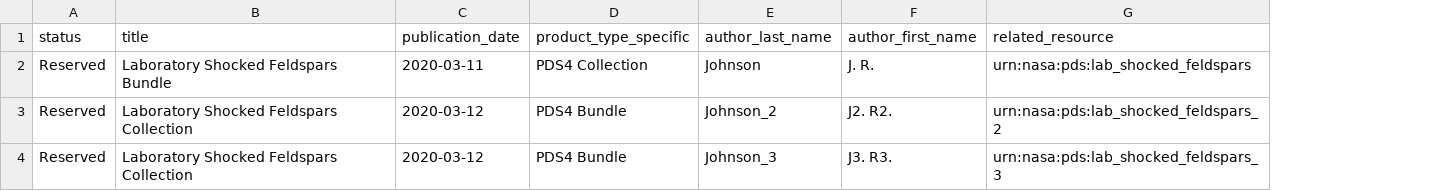
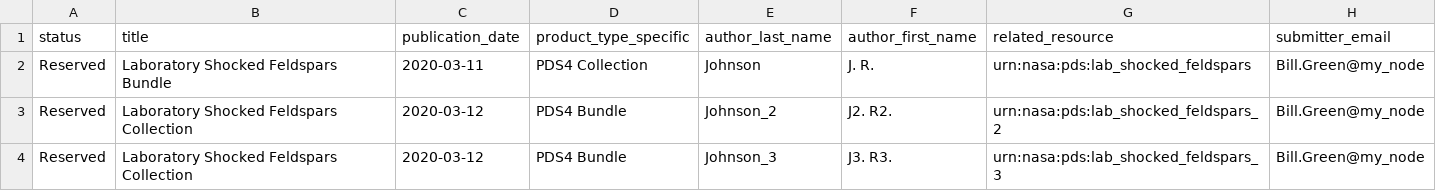
Before and after one commit to NASA-PDS/doi-service, a CSV file: input/DOI_Reserved_GEO_200318.csv, drawn as a sheet; the diff names each change by its address in the sheet, - before the commit and + after, or states it on an @@ line.

Commit message:
Add new xlsx input file with addtional column, modify existing csv input file, make submitter_email optional argument, change function signatures to either remove or add submitter_email, add sanity check on empty input fle, modify unit test with new signature

```diff
--- a/input/DOI_Reserved_GEO_200318.csv
+++ b/input/DOI_Reserved_GEO_200318.csv
+column H (submitter_email), rows 2-4: all Bill.Green@my_node
```
Also changed, not shown: 5 other files.
